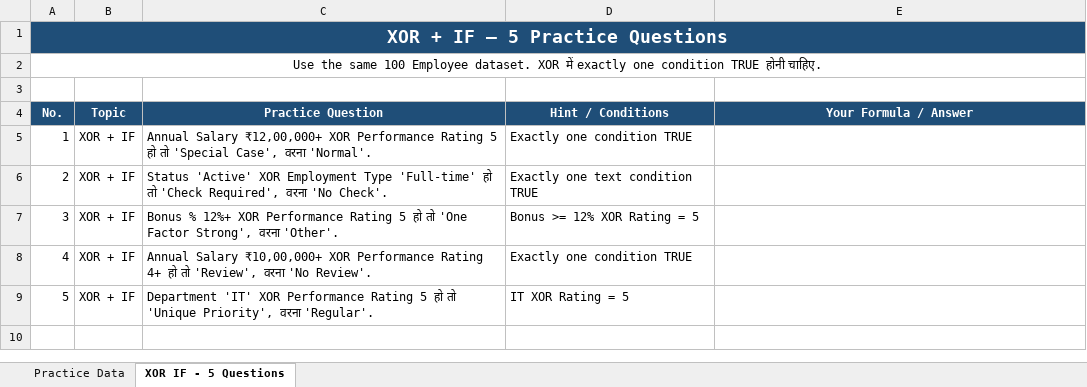
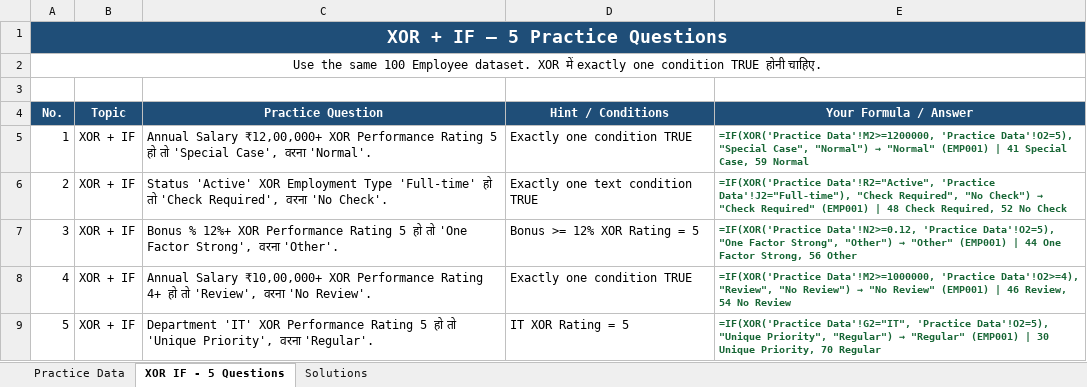
Before and after one commit to sharmagaurav2001k-jpg/Excel_Assignment, an Excel workbook: Excel Logical Functions/9. IF + XOR Function.xlsx, sheet XOR IF - 5 Questions, drawn as a sheet; values as stored, in another font and other column widths than the file's, no borders; formulas without a stored value are shown as written; the diff names each change by its address in the sheet, - before the commit and + after, or states it on an @@ line.

Commit message:
Solve all 5 questions in Excel Logical Functions/9. IF + XOR Function.xlsx with live helper columns and dedicated Solutions sheet

```diff
--- a/Excel Logical Functions/9. IF + XOR Function.xlsx (sheet XOR IF - 5 Questions)
+++ b/Excel Logical Functions/9. IF + XOR Function.xlsx (sheet XOR IF - 5 Questions)
+sheet tab: Solutions
@@ E5 (Your Formula / Answer): (empty) → =IF(XOR('Practice Data'!M2>=1200000, 'Practice Data'!O2=5), "Special Case", "Normal") → "Normal" (EMP001) | 41 Special Case, 59 Normal @@
@@ E6 (Your Formula / Answer): (empty) → =IF(XOR('Practice Data'!R2="Active", 'Practice Data'!J2="Full-time"), "Check Required", "No Check") → "Check Required" (EMP001) | 48 Check Required, 52 No Check @@
@@ E7 (Your Formula / Answer): (empty) → =IF(XOR('Practice Data'!N2>=0.12, 'Practice Data'!O2=5), "One Factor Strong", "Other") → "Other" (EMP001) | 44 One Factor Strong, 56 Other @@
@@ E8 (Your Formula / Answer): (empty) → =IF(XOR('Practice Data'!M2>=1000000, 'Practice Data'!O2>=4), "Review", "No Review") → "No Review" (EMP001) | 46 Review, 54 No Review @@
@@ E9 (Your Formula / Answer): (empty) → =IF(XOR('Practice Data'!G2="IT", 'Practice Data'!O2=5), "Unique Priority", "Regular") → "Regular" (EMP001) | 30 Unique Priority, 70 Regular @@
```
Also changed, not shown: sheet Practice Data.
